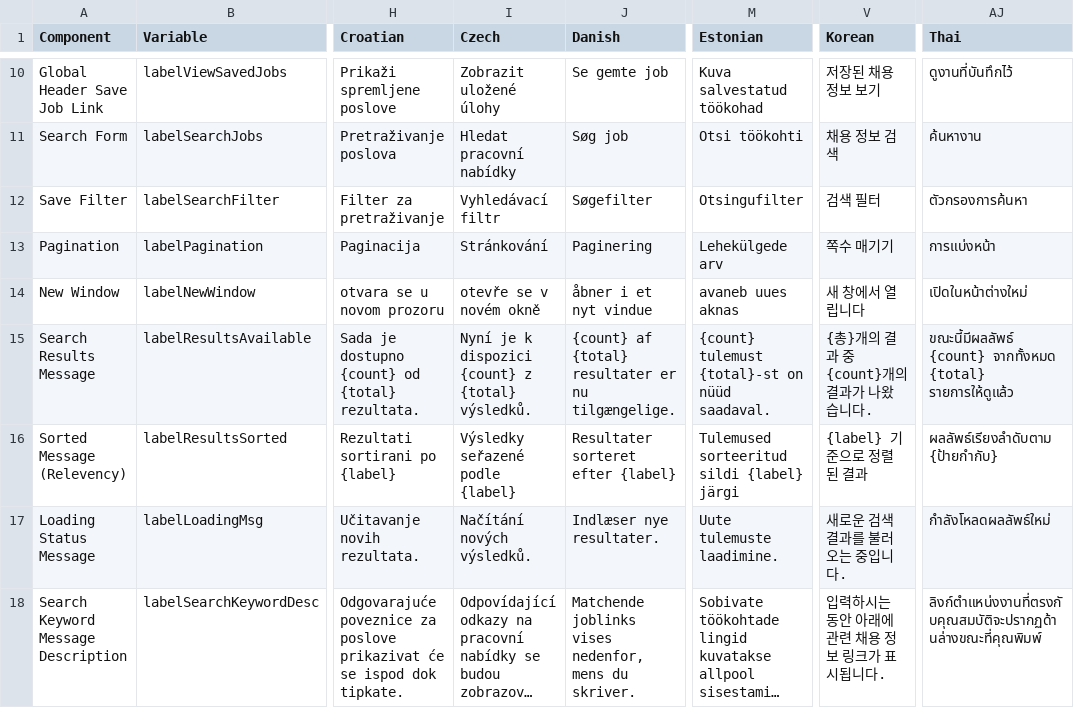
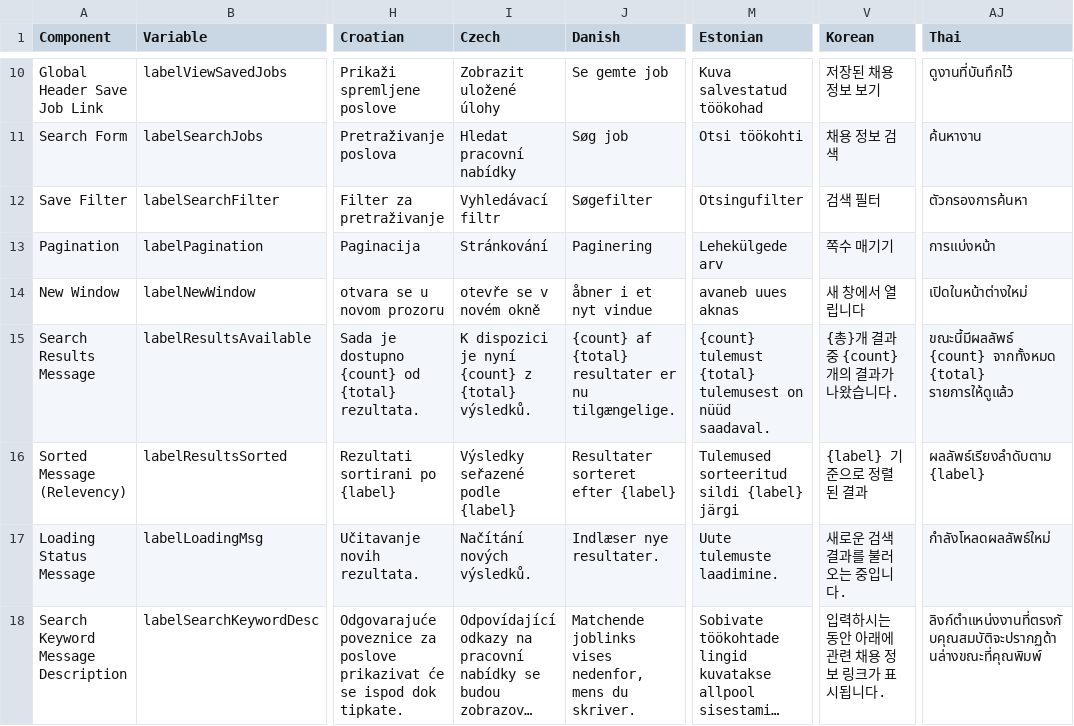
Before and after one commit to radancyco/magicbullet, a CSV file: language-pack.csv, drawn as a sheet; only a part is shown, gaps mark what is left out; long unchanged cells end in …; the diff covers the shown part only; the diff names each change by its address in the sheet, - before the commit and + after, or states it on an @@ line.

```diff
--- a/language-pack.csv
+++ b/language-pack.csv
-I15 (Czech): Nyní je k dispozici {count} z…
+I15 (Czech): K dispozici je nyní {count} z…
-M15 (Estonian): {count} tulemust {total}-st on nüüd…
+M15 (Estonian): {count} tulemust {total} tulemusest on nüüd…
-V15 (Korean): {총}개의 결과 중 {count}개의 결과가 나왔습니다.
+V15 (Korean): {총}개 결과 중 {count}개의 결과가 나왔습니다.
-AJ16 (Thai): ผลลัพธ์เรียงลำดับตาม {ป้ายกำกับ}
+AJ16 (Thai): ผลลัพธ์เรียงลำดับตาม {label}
```
Also changed, not shown: 1 added row and 10 edited cells elsewhere in this file, 2 other files.
